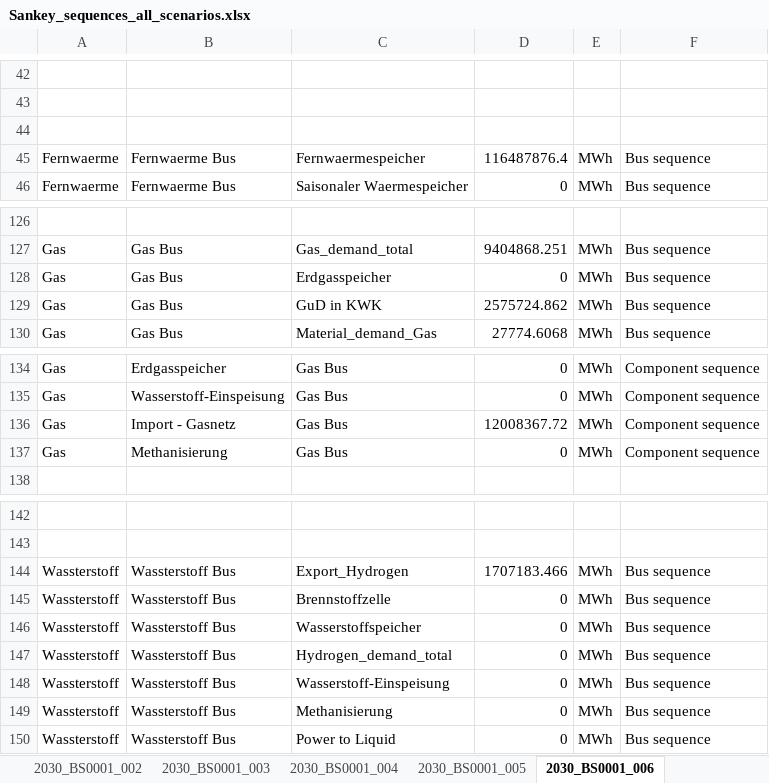
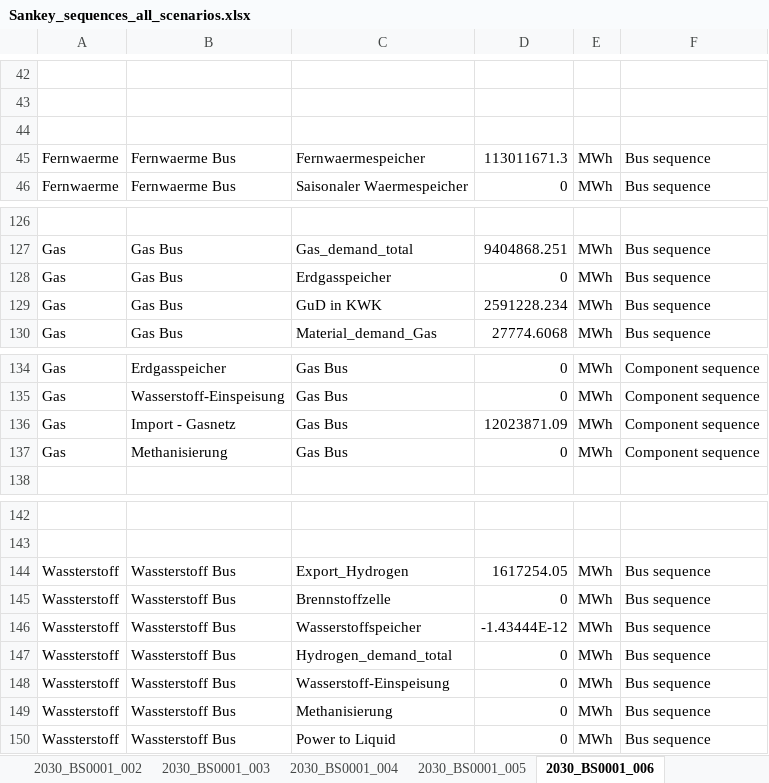
Before and after one commit to in-RET/ZO.RRO2, an Excel workbook: results/2030_BS0001/Sankey_sequences_all_scenarios.xlsx, sheet 2030_BS0001_006, drawn as a sheet; only a part is shown, gaps mark what is left out; values as stored, in another font and other column widths than the file's, no borders; the diff covers the shown part only; the diff names each change by its address in the sheet, - before the commit and + after, or states it on an @@ line.

```diff
--- a/results/2030_BS0001/Sankey_sequences_all_scenarios.xlsx (sheet 2030_BS0001_006)
+++ b/results/2030_BS0001/Sankey_sequences_all_scenarios.xlsx (sheet 2030_BS0001_006)
-D45: 116487876.4
+D45: 113011671.3
-D129: 2575724.862
+D129: 2591228.234
-D136: 12008367.72
+D136: 12023871.09
-D144: 1707183.466
+D144: 1617254.05
-D146: 0
+D146: -1.43444E-12
```
Also changed, not shown: 29 edited cells elsewhere in this sheet, other sheet tabs, 18 other files.
